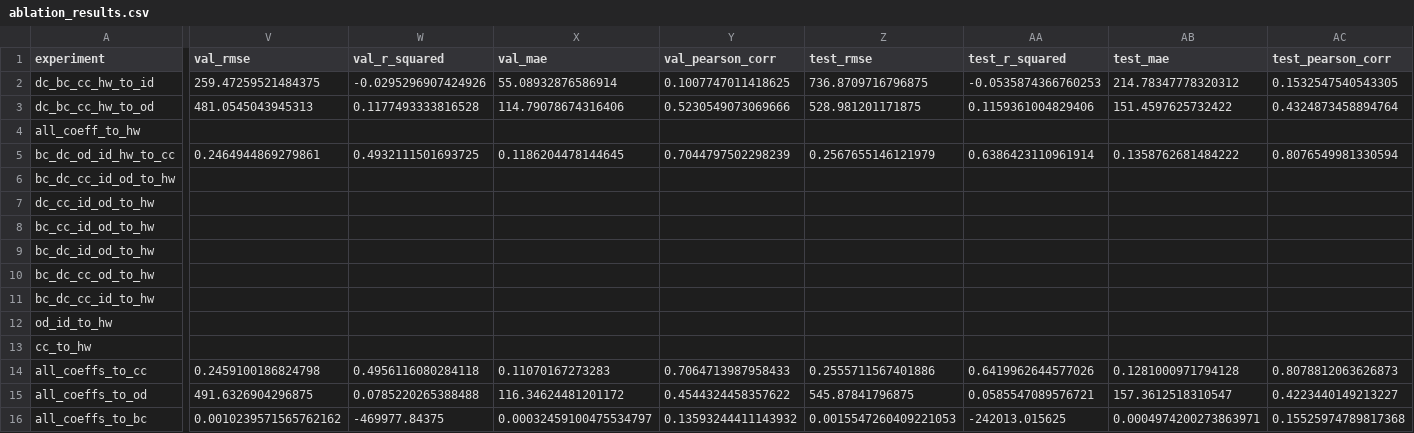
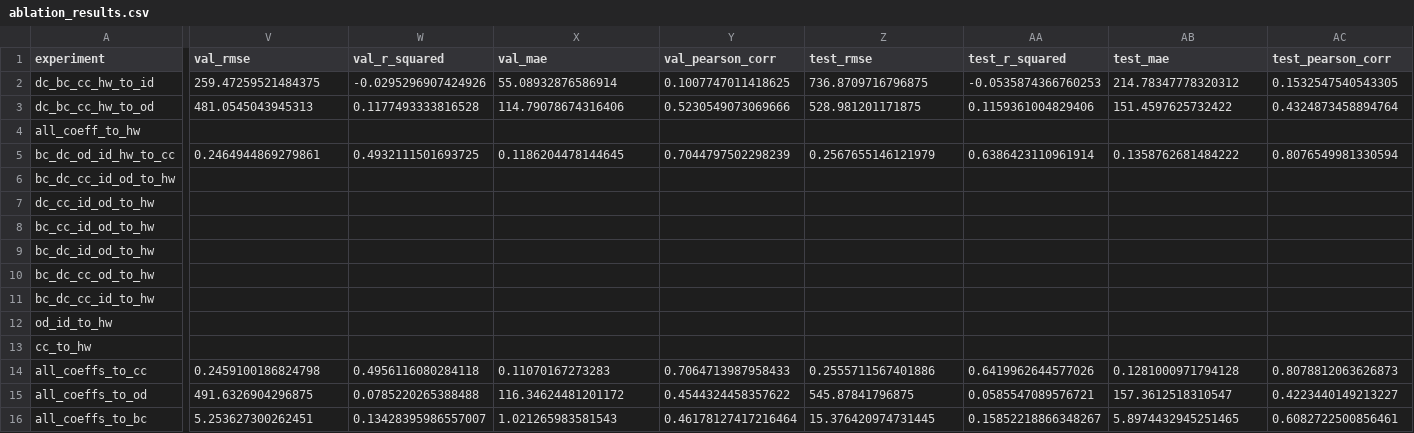
Before and after one commit to mjzdych/MasterThesis, a CSV file: ablation_results.csv, drawn as a sheet; only a part is shown, gaps mark what is left out; the diff names each change by its address in the sheet, - before the commit and + after, or states it on an @@ line.

```diff
--- a/ablation_results.csv
+++ b/ablation_results.csv
-V16 (val_rmse): 0.0010239571565762162
+V16 (val_rmse): 5.253627300262451
-W16 (val_r_squared): -469977.84375
+W16 (val_r_squared): 0.13428395986557007
-X16 (val_mae): 0.00032459100475534797
+X16 (val_mae): 1.021265983581543
-Y16 (val_pearson_corr): 0.13593244411143932
+Y16 (val_pearson_corr): 0.46178127417216464
-Z16 (test_rmse): 0.0015547260409221053
+Z16 (test_rmse): 15.376420974731445
-AA16 (test_r_squared): -242013.015625
+AA16 (test_r_squared): 0.15852218866348267
-AB16 (test_mae): 0.0004974200273863971
+AB16 (test_mae): 5.8974432945251465
-AC16 (test_pearson_corr): 0.15525974789817368
+AC16 (test_pearson_corr): 0.6082722500856461
```
Also changed, not shown: 1 other file.
